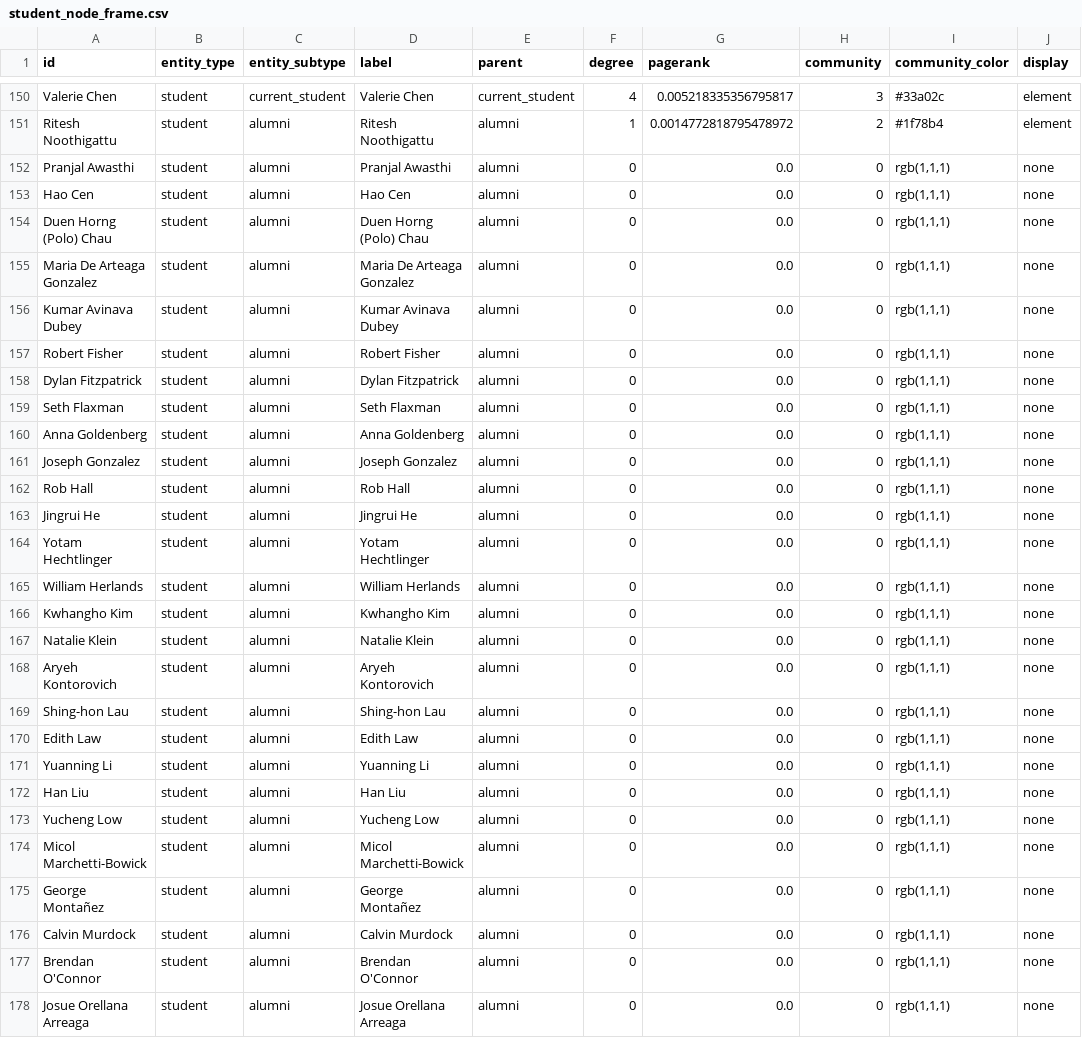
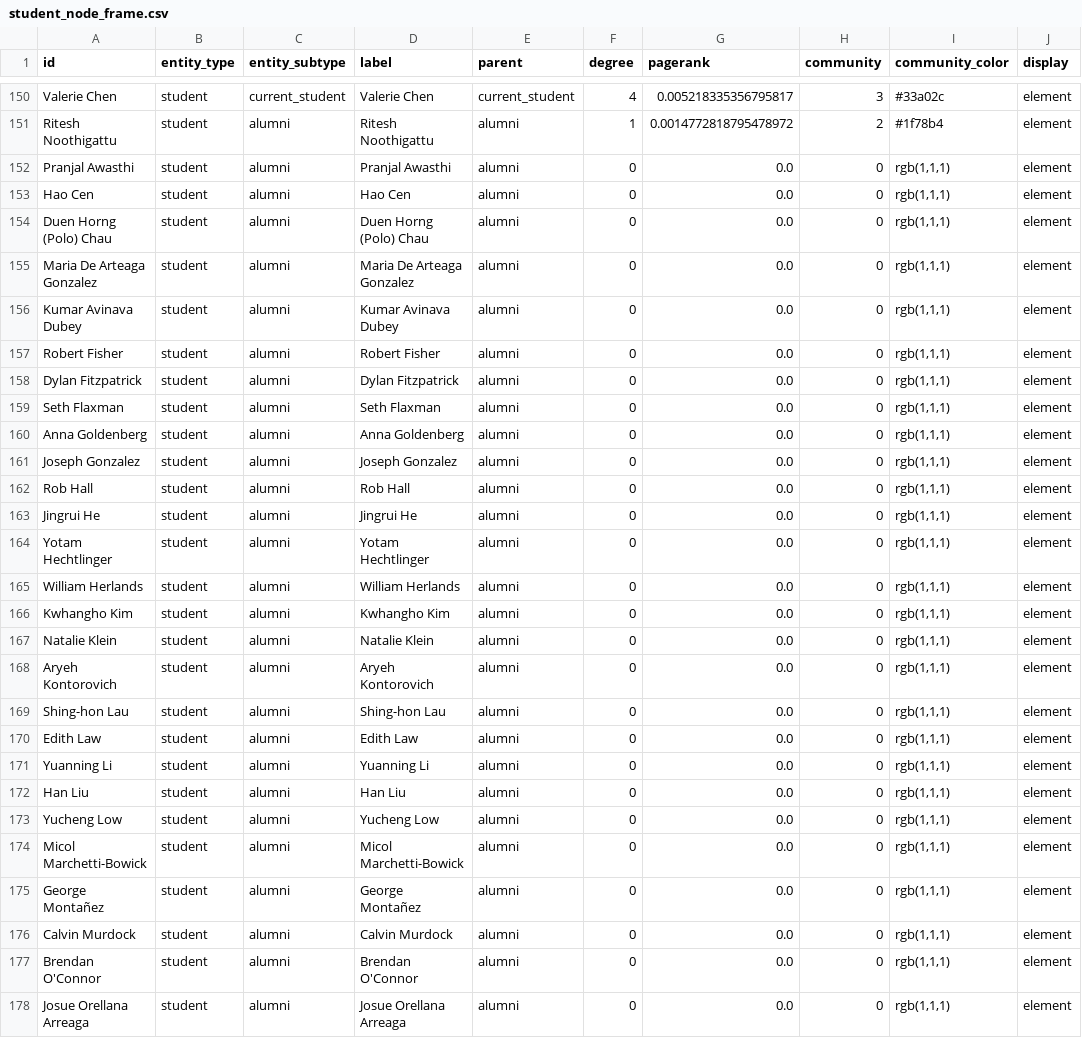
Before and after one commit to bblalock/cmu_faculty_student_net, a CSV file: data/app/student_node_frame.csv, drawn as a sheet; only a part is shown, gaps mark what is left out; the diff covers the shown part only.

Commit message:
optimized element callbacks

```diff
--- a/data/app/student_node_frame.csv
+++ b/data/app/student_node_frame.csv
@@ -151,28 +151,28 @@ Valerie Chen,student,current_student,Valerie Chen,current_student,4,0.0052183353
 Ritesh Noothigattu,student,alumni,Ritesh Noothigattu,alumni,1,0.0014772818795478972,2,#1f78b4,element
-Pranjal Awasthi,student,alumni,Pranjal Awasthi,alumni,0,0.0,0,"rgb(1,1,1)",none
-Hao Cen,student,alumni,Hao Cen,alumni,0,0.0,0,"rgb(1,1,1)",none
-Duen Horng (Polo) Chau,student,alumni,Duen Horng (Polo) Chau,alumni,0,0.0,0,"rgb(1,1,1)",none
-Maria De Arteaga Gonzalez,student,alumni,Maria De Arteaga Gonzalez,alumni,0,0.0,0,"rgb(1,1,1)",none
-Kumar Avinava Dubey,student,alumni,Kumar Avinava Dubey,alumni,0,0.0,0,"rgb(1,1,1)",none
-Robert Fisher,student,alumni,Robert Fisher,alumni,0,0.0,0,"rgb(1,1,1)",none
-Dylan Fitzpatrick,student,alumni,Dylan Fitzpatrick,alumni,0,0.0,0,"rgb(1,1,1)",none
-Seth Flaxman,student,alumni,Seth Flaxman,alumni,0,0.0,0,"rgb(1,1,1)",none
-Anna Goldenberg,student,alumni,Anna Goldenberg,alumni,0,0.0,0,"rgb(1,1,1)",none
-Joseph Gonzalez,student,alumni,Joseph Gonzalez,alumni,0,0.0,0,"rgb(1,1,1)",none
-Rob Hall,student,alumni,Rob Hall,alumni,0,0.0,0,"rgb(1,1,1)",none
-Jingrui He,student,alumni,Jingrui He,alumni,0,0.0,0,"rgb(1,1,1)",none
-Yotam Hechtlinger,student,alumni,Yotam Hechtlinger,alumni,0,0.0,0,"rgb(1,1,1)",none
-William Herlands,student,alumni,William Herlands,alumni,0,0.0,0,"rgb(1,1,1)",none
-Kwhangho Kim,student,alumni,Kwhangho Kim,alumni,0,0.0,0,"rgb(1,1,1)",none
-Natalie Klein,student,alumni,Natalie Klein,alumni,0,0.0,0,"rgb(1,1,1)",none
-Aryeh Kontorovich,student,alumni,Aryeh Kontorovich,alumni,0,0.0,0,"rgb(1,1,1)",none
-Shing-hon Lau,student,alumni,Shing-hon Lau,alumni,0,0.0,0,"rgb(1,1,1)",none
-Edith Law,student,alumni,Edith Law,alumni,0,0.0,0,"rgb(1,1,1)",none
-Yuanning Li,student,alumni,Yuanning Li,alumni,0,0.0,0,"rgb(1,1,1)",none
-Han Liu,student,alumni,Han Liu,alumni,0,0.0,0,"rgb(1,1,1)",none
-Yucheng Low,student,alumni,Yucheng Low,alumni,0,0.0,0,"rgb(1,1,1)",none
-Micol Marchetti-Bowick,student,alumni,Micol Marchetti-Bowick,alumni,0,0.0,0,"rgb(1,1,1)",none
-George Montañez,student,alumni,George Montañez,alumni,0,0.0,0,"rgb(1,1,1)",none
-Calvin Murdock,student,alumni,Calvin Murdock,alumni,0,0.0,0,"rgb(1,1,1)",none
-Brendan O'Connor,student,alumni,Brendan O'Connor,alumni,0,0.0,0,"rgb(1,1,1)",none
-Josue Orellana Arreaga,student,alumni,Josue Orellana Arreaga,alumni,0,0.0,0,"rgb(1,1,1)",none
+Pranjal Awasthi,student,alumni,Pranjal Awasthi,alumni,0,0.0,0,"rgb(1,1,1)",element
+Hao Cen,student,alumni,Hao Cen,alumni,0,0.0,0,"rgb(1,1,1)",element
+Duen Horng (Polo) Chau,student,alumni,Duen Horng (Polo) Chau,alumni,0,0.0,0,"rgb(1,1,1)",element
+Maria De Arteaga Gonzalez,student,alumni,Maria De Arteaga Gonzalez,alumni,0,0.0,0,"rgb(1,1,1)",element
+Kumar Avinava Dubey,student,alumni,Kumar Avinava Dubey,alumni,0,0.0,0,"rgb(1,1,1)",element
+Robert Fisher,student,alumni,Robert Fisher,alumni,0,0.0,0,"rgb(1,1,1)",element
+Dylan Fitzpatrick,student,alumni,Dylan Fitzpatrick,alumni,0,0.0,0,"rgb(1,1,1)",element
+Seth Flaxman,student,alumni,Seth Flaxman,alumni,0,0.0,0,"rgb(1,1,1)",element
+Anna Goldenberg,student,alumni,Anna Goldenberg,alumni,0,0.0,0,"rgb(1,1,1)",element
+Joseph Gonzalez,student,alumni,Joseph Gonzalez,alumni,0,0.0,0,"rgb(1,1,1)",element
+Rob Hall,student,alumni,Rob Hall,alumni,0,0.0,0,"rgb(1,1,1)",element
+Jingrui He,student,alumni,Jingrui He,alumni,0,0.0,0,"rgb(1,1,1)",element
+Yotam Hechtlinger,student,alumni,Yotam Hechtlinger,alumni,0,0.0,0,"rgb(1,1,1)",element
+William Herlands,student,alumni,William Herlands,alumni,0,0.0,0,"rgb(1,1,1)",element
+Kwhangho Kim,student,alumni,Kwhangho Kim,alumni,0,0.0,0,"rgb(1,1,1)",element
+Natalie Klein,student,alumni,Natalie Klein,alumni,0,0.0,0,"rgb(1,1,1)",element
+Aryeh Kontorovich,student,alumni,Aryeh Kontorovich,alumni,0,0.0,0,"rgb(1,1,1)",element
+Shing-hon Lau,student,alumni,Shing-hon Lau,alumni,0,0.0,0,"rgb(1,1,1)",element
+Edith Law,student,alumni,Edith Law,alumni,0,0.0,0,"rgb(1,1,1)",element
+Yuanning Li,student,alumni,Yuanning Li,alumni,0,0.0,0,"rgb(1,1,1)",element
+Han Liu,student,alumni,Han Liu,alumni,0,0.0,0,"rgb(1,1,1)",element
+Yucheng Low,student,alumni,Yucheng Low,alumni,0,0.0,0,"rgb(1,1,1)",element
+Micol Marchetti-Bowick,student,alumni,Micol Marchetti-Bowick,alumni,0,0.0,0,"rgb(1,1,1)",element
+George Montañez,student,alumni,George Montañez,alumni,0,0.0,0,"rgb(1,1,1)",element
+Calvin Murdock,student,alumni,Calvin Murdock,alumni,0,0.0,0,"rgb(1,1,1)",element
+Brendan O'Connor,student,alumni,Brendan O'Connor,alumni,0,0.0,0,"rgb(1,1,1)",element
+Josue Orellana Arreaga,student,alumni,Josue Orellana Arreaga,alumni,0,0.0,0,"rgb(1,1,1)",element
```
Also changed, not shown: 35 edited cells elsewhere in this file, data/app/faculty_node_frame.csv, 8 other files.
